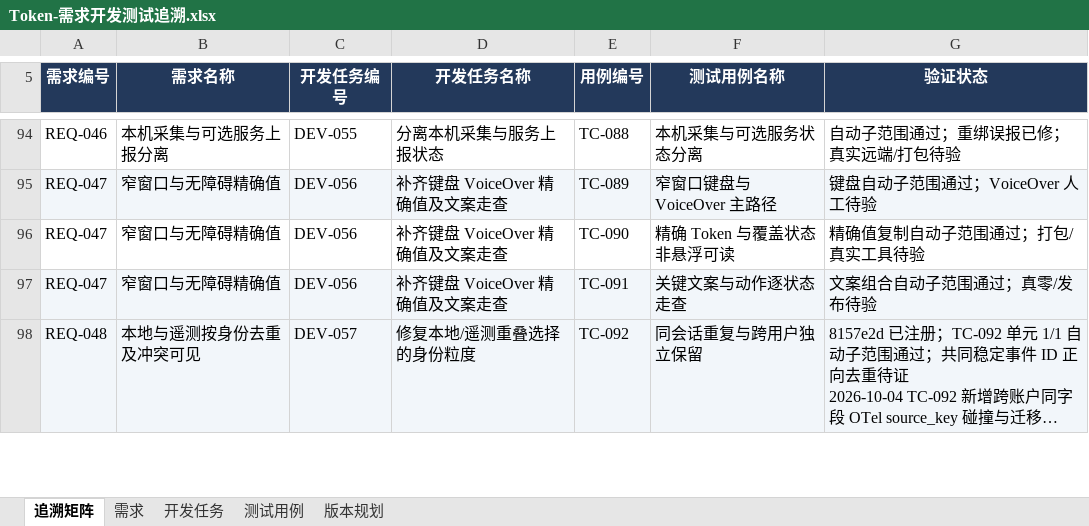
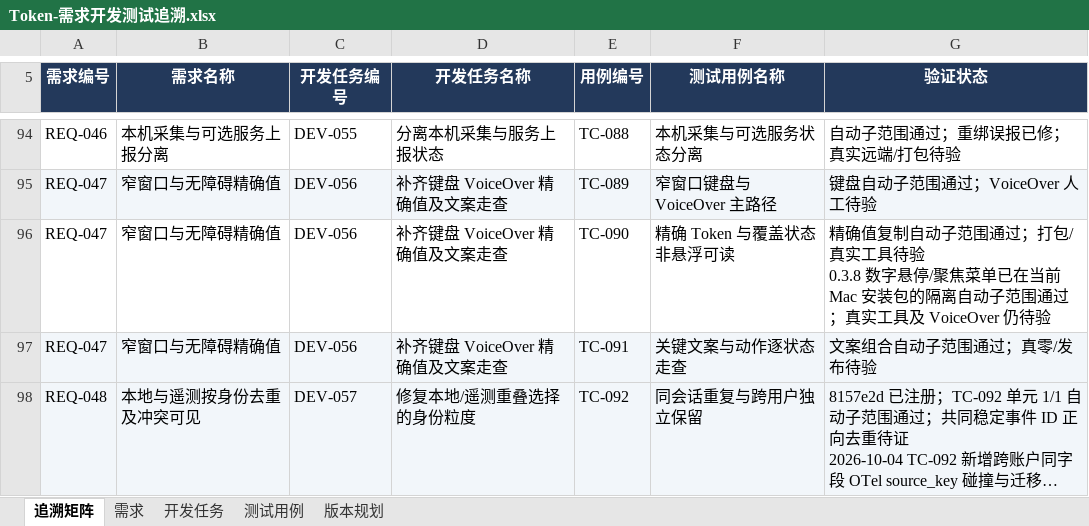
Before and after one commit to lzhe72/Token, an Excel workbook: outputs/20261002-token-docs/Token-需求开发测试追溯.xlsx, sheet 追溯矩阵, drawn as a sheet; only a part is shown, gaps mark what is left out; long unchanged cells end in …; values as stored, in another font and other column widths than the file's, no borders; ↵ is a line break in a cell; the diff names each change by its address in the sheet, - before the commit and + after, or states it on an @@ line.

```diff
--- a/outputs/20261002-token-docs/Token-需求开发测试追溯.xlsx (sheet 追溯矩阵)
+++ b/outputs/20261002-token-docs/Token-需求开发测试追溯.xlsx (sheet 追溯矩阵)
-G96 (验证状态): …工具待验
+G96 (验证状态): …工具待验 ↵ 0.3.8 数字悬停/聚焦菜单已在当前 Mac 安装包的隔离自动子范围通过；真实工具及 VoiceOver 仍待验
```
Also changed, not shown: sheet 版本规划, sheet 测试用例, sheet 开发任务, sheet 需求, 3 other files.
